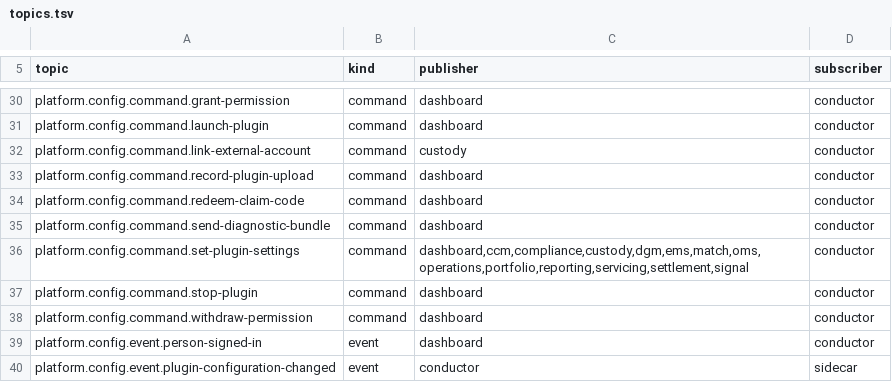
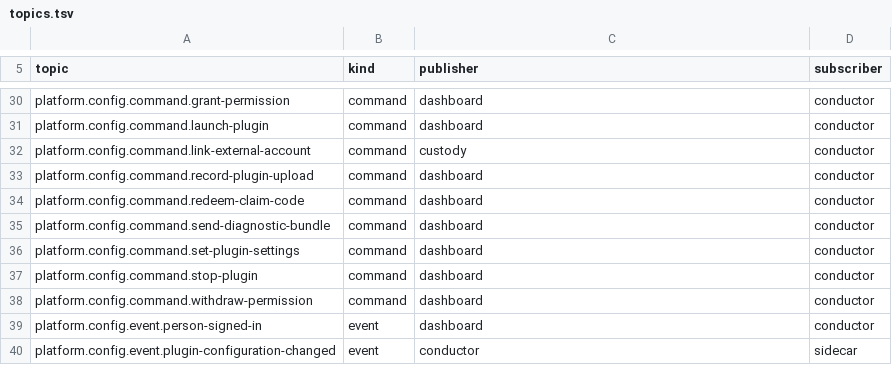
Before and after one commit to open-meridian/meridian-core, a TSV file: deploy/topics.tsv, drawn as a sheet; only a part is shown, gaps mark what is left out.

```diff
--- a/deploy/topics.tsv
+++ b/deploy/topics.tsv
@@ -35,3 +35,3 @@ platform.config.command.redeem-claim-code	command	dashboard	conductor
 platform.config.command.send-diagnostic-bundle	command	dashboard	conductor
-platform.config.command.set-plugin-settings	command	dashboard,ccm,compliance,custody,dgm,ems,match,oms,operations,portfolio,reporting,servicing,settlement,signal	conductor
+platform.config.command.set-plugin-settings	command	dashboard	conductor
 platform.config.command.stop-plugin	command	dashboard	conductor
```
Also changed, not shown: 30 other files.
